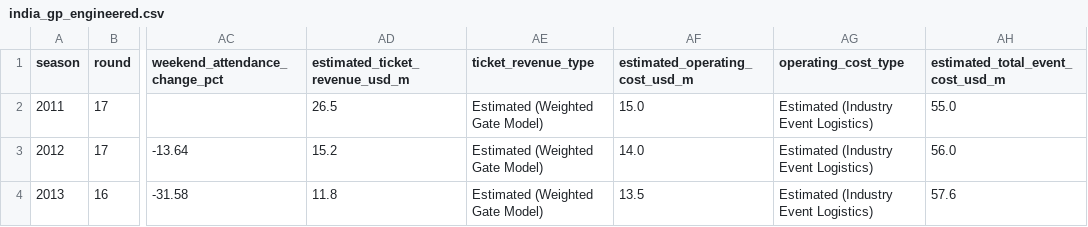
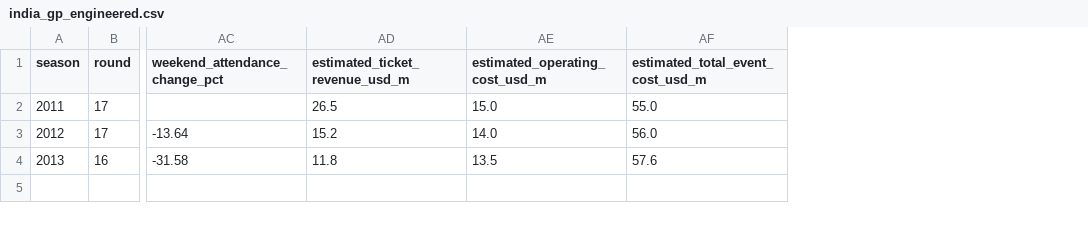
Before and after one commit to aarkie24/F1-case-study, a CSV file: data/engineered/india_gp_engineered.csv, drawn as a sheet; only a part is shown, gaps mark what is left out; the diff names each change by its address in the sheet, - before the commit and + after, or states it on an @@ line.

Commit message:
feat: complete F1 Indian GP EDA case study with executable notebooks, figures, and reports

```diff
--- a/data/engineered/india_gp_engineered.csv
+++ b/data/engineered/india_gp_engineered.csv
-column AE (ticket_revenue_type), rows 2-4: all Estimated (Weighted Gate Model)
-column AG (operating_cost_type), rows 2-4: all Estimated (Industry Event Logistics)
```
Also changed, not shown: 22 other files.
